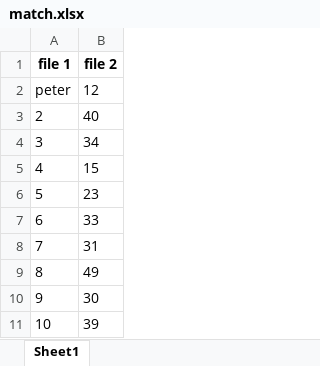
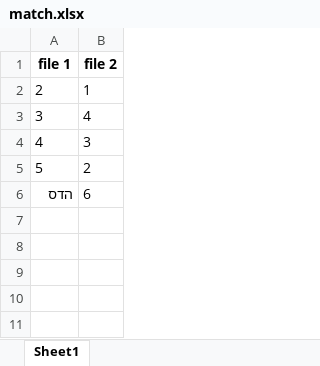
Before and after one commit to dkrivaa/matchApp, an Excel workbook: match.xlsx, sheet Sheet1, drawn as a sheet; values as stored, in another font and other column widths than the file's, no borders; removed rows and columns are numbered as before the commit, all else as after; the diff names each change by its address in the sheet, - before the commit and + after, or states it on an @@ line.

```diff
--- a/match.xlsx (sheet Sheet1)
+++ b/match.xlsx (sheet Sheet1)
-row 2: peter | 12
-B2 (file 2): 40
+B2 (file 2): 1
-B3 (file 2): 34
+B3 (file 2): 4
-B4 (file 2): 15
+B4 (file 2): 3
-B5 (file 2): 23
+B5 (file 2): 2
-row 7: 6 | 33
-row 8: 7 | 31
-row 9: 8 | 49
-row 10: 9 | 30
-row 11: 10 | 39
+row 6: הדס | 6
```
